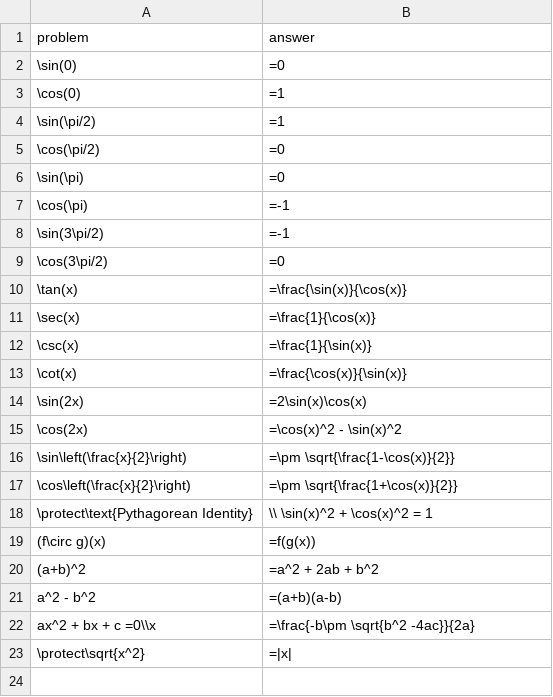
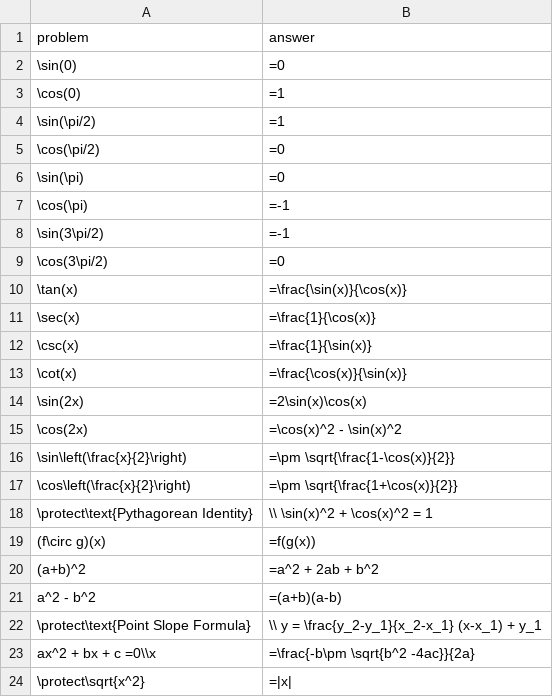
Before and after one commit to ASCTech/mooculus, a CSV file: flashcards/preCalc/preCalc.csv, drawn as a sheet; the diff names each change by its address in the sheet, - before the commit and + after, or states it on an @@ line.

```diff
--- a/flashcards/preCalc/preCalc.csv
+++ b/flashcards/preCalc/preCalc.csv
+row 22: \protect\text{Point Slope Formula} | \\ y = \frac{y_2-y_1}{x_2-x_1} (x-x_1) + y_1
```
Also changed, not shown: 2 other files.
